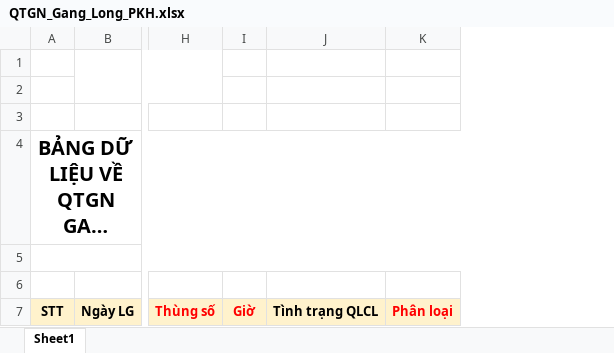
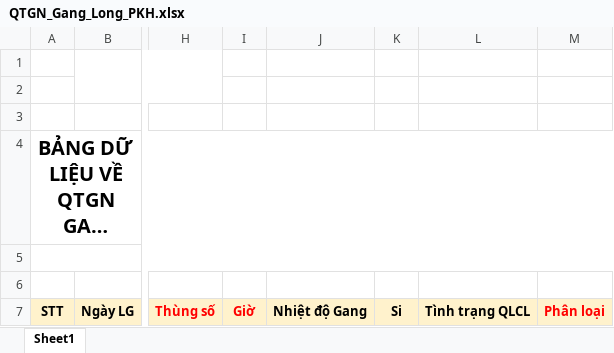
Before and after one commit to nvp98/DATAPRODUCT, an Excel workbook: Data_Product/App_Data/QTGN_Gang_Long_PKH.xlsx, sheet Sheet1, drawn as a sheet; only a part is shown, gaps mark what is left out; long unchanged cells end in …; values as stored, in another font and other column widths than the file's, no borders; charts and pictures not drawn; the diff names each change by its address in the sheet, - before the commit and + after, or states it on an @@ line.

Commit message:
them cot si excel

```diff
--- a/Data_Product/App_Data/QTGN_Gang_Long_PKH.xlsx (sheet Sheet1)
+++ b/Data_Product/App_Data/QTGN_Gang_Long_PKH.xlsx (sheet Sheet1)
+column J, row 7: Nhiệt độ Gang
+column K, row 7: Si
```
Also changed, not shown: 2 other files.
